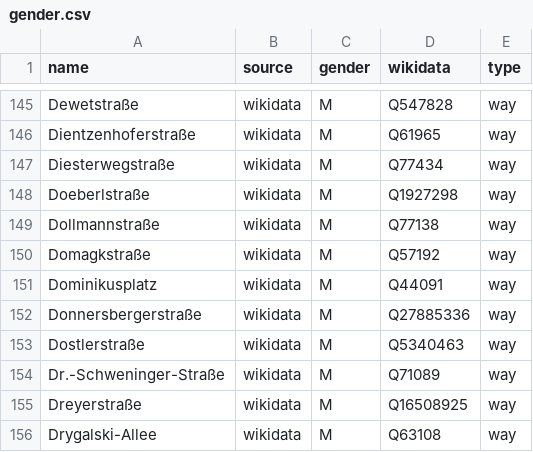
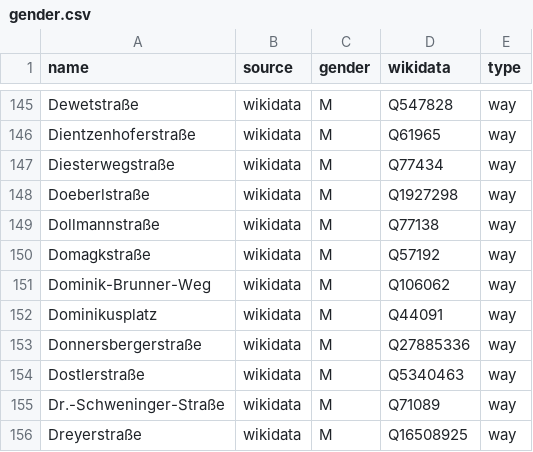
Before and after one commit to EqualStreetNames/equalstreetnames-munich, a CSV file: data/gender.csv, drawn as a sheet; only a part is shown, gaps mark what is left out; the shorter side is filled out with more unchanged rows.

```diff
--- a/data/gender.csv
+++ b/data/gender.csv
@@ -150,2 +150,3 @@ Dollmannstraße,wikidata,M,Q77138,way
 Domagkstraße,wikidata,M,Q57192,way
+Dominik-Brunner-Weg,wikidata,M,Q106062,way
 Dominikusplatz,wikidata,M,Q44091,way
```
Also changed, not shown: data/other.csv, 3 other files.
